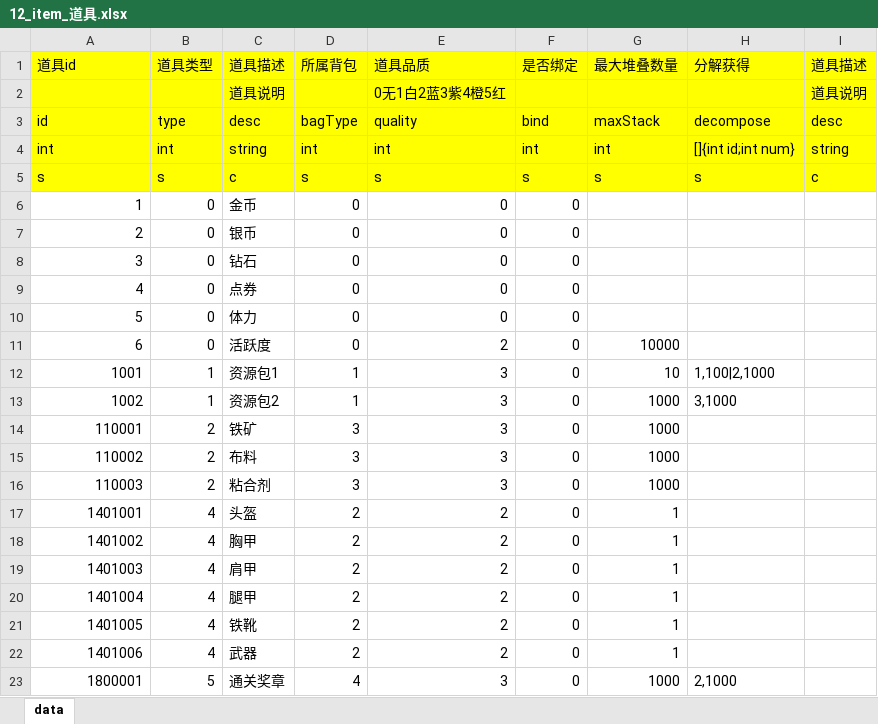
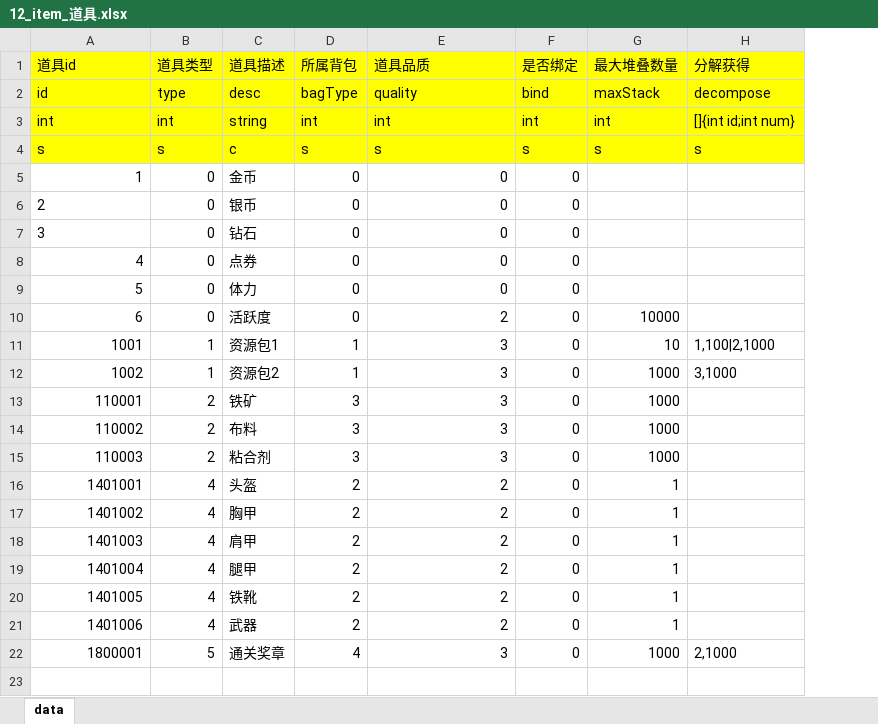
Before and after one commit to chauncygm/chauncy_utils, an Excel workbook: utils/Tools/excel/12_item_道具.xlsx, sheet data, drawn as a sheet; values as stored, in another font and other column widths than the file's, no borders; removed rows and columns are numbered as before the commit, all else as after; the diff names each change by its address in the sheet, - before the commit and + after, or states it on an @@ line.

```diff
--- a/utils/Tools/excel/12_item_道具.xlsx (sheet data)
+++ b/utils/Tools/excel/12_item_道具.xlsx (sheet data)
-column I (道具描述), rows 3-5: desc | string | c
-row 2:  |  | 道具说明 |  | 0无1白2蓝3紫4橙5红 |  |  |  | 道具说明
-A6:A7 alignment: right
+A6:A7 alignment: left
```
Also changed, not shown: utils/Tools/excel/10_global_全局.xlsx, utils/Tools/excel/11_bag_背包.xlsx, 18 other files.
